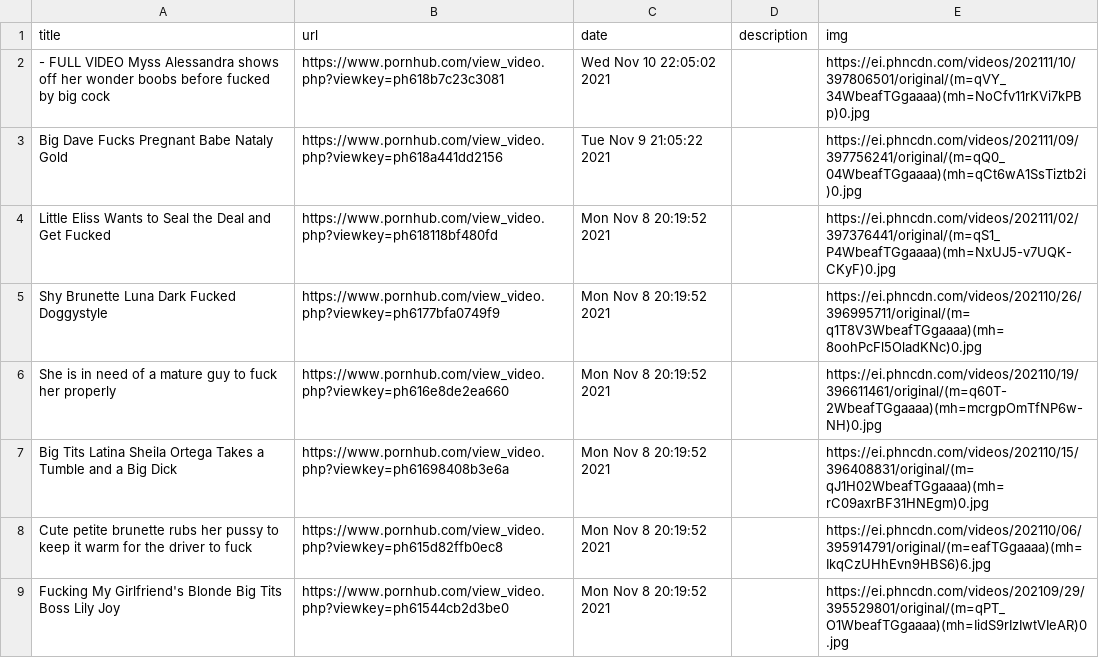
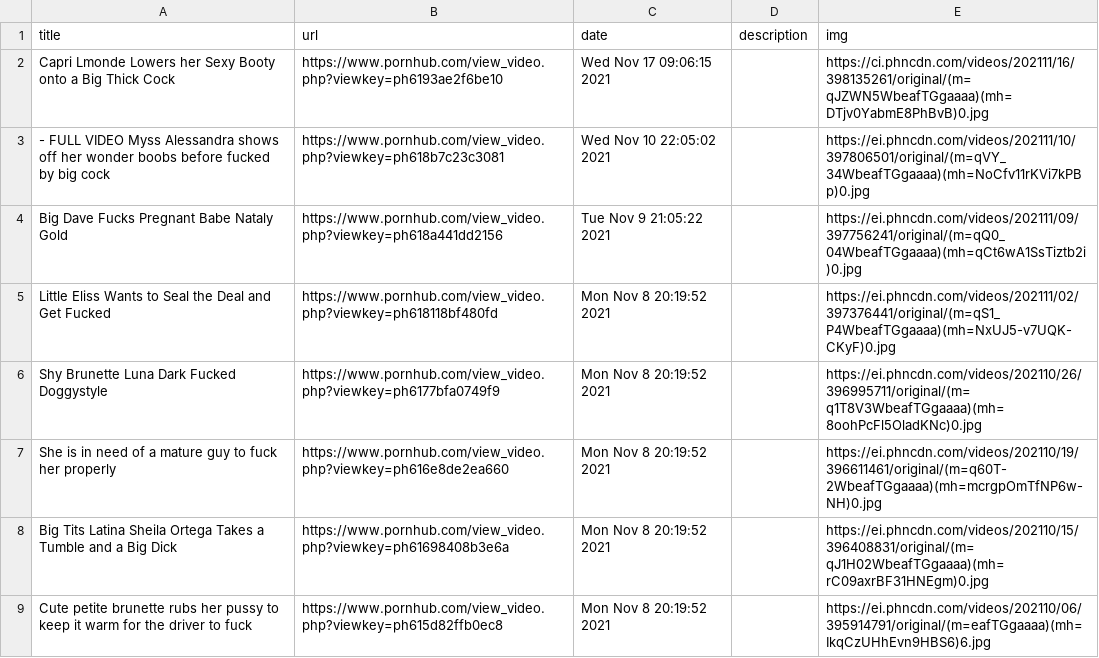
Before and after one commit to c-chen0902/rss, a CSV file: private/data/fake_taxi.csv, drawn as a sheet; only a part is shown; the shorter side is filled out with more unchanged rows.

```diff
--- a/private/data/fake_taxi.csv
+++ b/private/data/fake_taxi.csv
@@ -1,2 +1,3 @@
 title,url,date,description,img
+Capri Lmonde Lowers her Sexy Booty onto a Big Thick Cock,https://www.pornhub.com/view_video.php?viewkey=ph6193ae2f6be10,Wed Nov 17 09:06:15 2021,,https://ci.phncdn.com/videos/202111/16/398135261/original/(m=qJZWN5WbeafTGgaaaa)(mh=DTjv0YabmE8PhBvB)0.jpg
 - FULL VIDEO Myss Alessandra shows off her wonder boobs before fucked by big cock,https://www.pornhub.com/view_video.php?viewkey=ph618b7c23c3081,Wed Nov 10 22:05:02 2021,,https://ei.phncdn.com/videos/202111/10/397806501/original/(m=qVY_34WbeafTGgaaaa)(mh=NoCfv11rKVi7kPBp)0.jpg
```
Also changed, not shown: breast_cancer_guidelines.csv, 11 other files.
